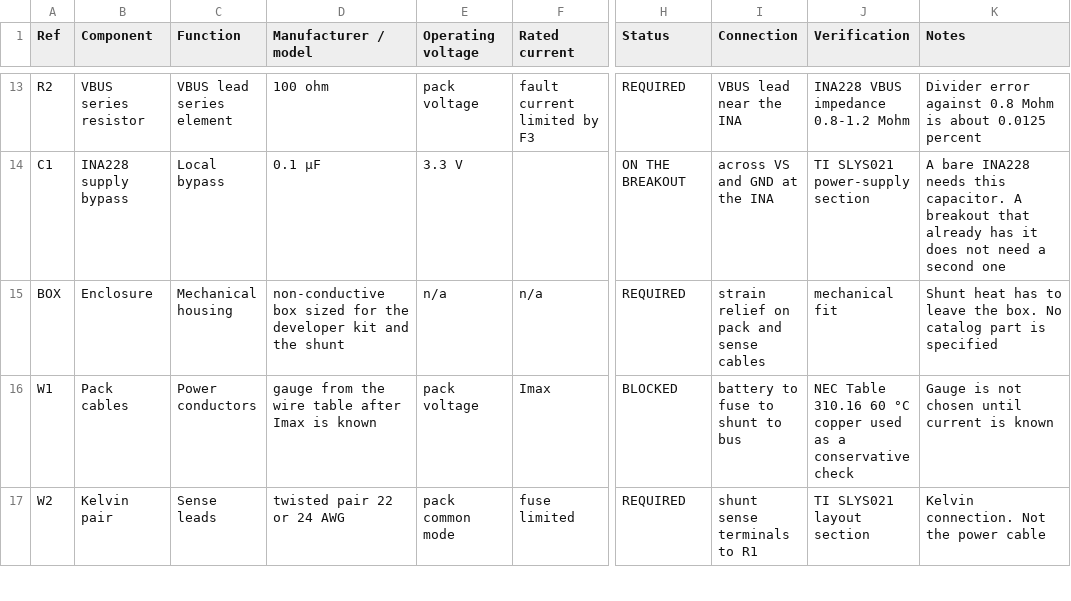
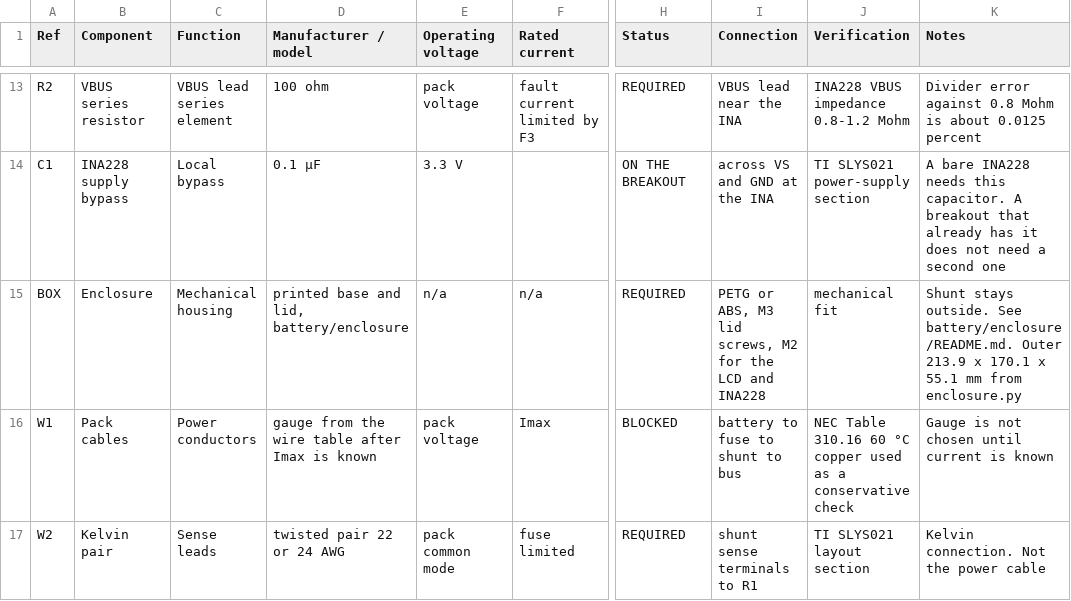
Before and after one commit to incom8134-web/Kiro_wiring, a CSV file: battery/bom/BOM.csv, drawn as a sheet; only a part is shown, gaps mark what is left out; the diff names each change by its address in the sheet, - before the commit and + after, or states it on an @@ line.

```diff
--- a/battery/bom/BOM.csv
+++ b/battery/bom/BOM.csv
-D15 (Manufacturer / model): non-conductive box sized for the developer kit and the shunt
+D15 (Manufacturer / model): printed base and lid, battery/enclosure
-I15 (Connection): strain relief on pack and sense cables
+I15 (Connection): PETG or ABS, M3 lid screws, M2 for the LCD and INA228
-K15 (Notes): Shunt heat has to leave the box. No catalog part is specified
+K15 (Notes): Shunt stays outside. See battery/enclosure/README.md. Outer 213.9 x 170.1 x 55.1 mm from enclosure.py
```
Also changed, not shown: 13 other files.
